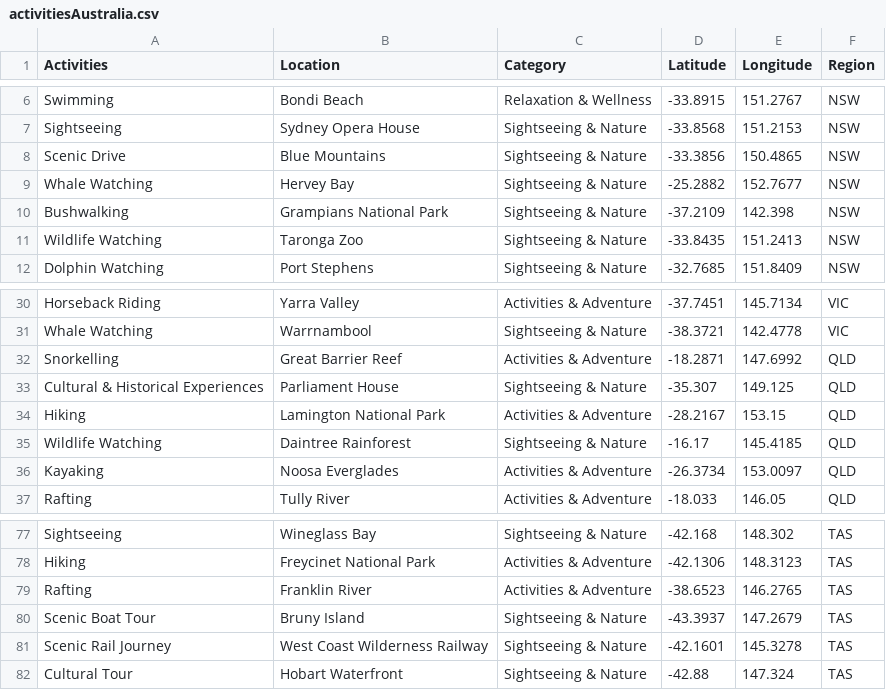
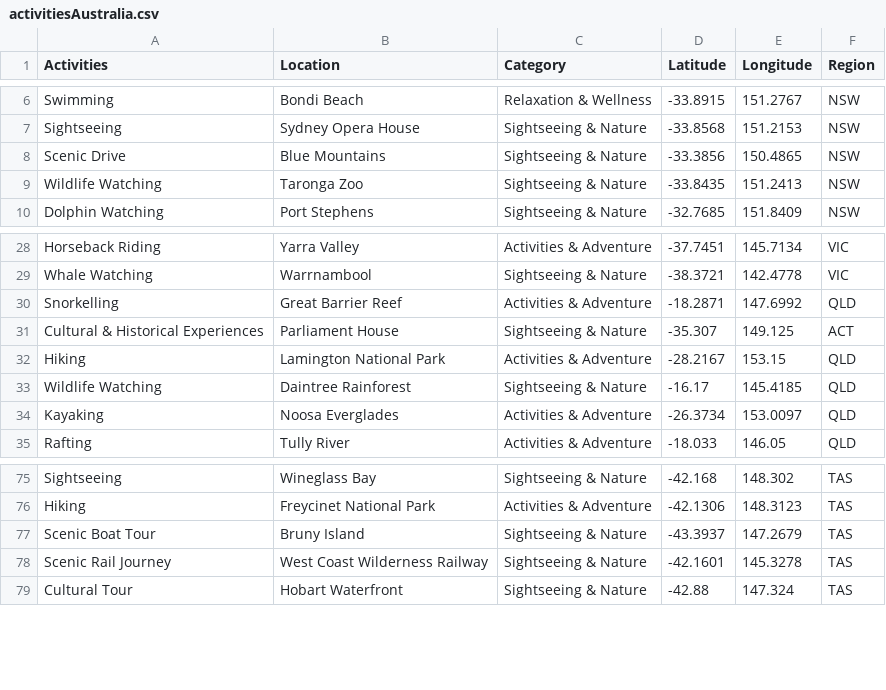
Before and after one commit to axwes/FIT3179-A2, a CSV file: What_To_Do/activitiesAustralia.csv, drawn as a sheet; only a part is shown, gaps mark what is left out.

Commit message:
UPDATED CSV

```diff
--- a/What_To_Do/activitiesAustralia.csv
+++ b/What_To_Do/activitiesAustralia.csv
@@ -8,4 +8,2 @@ Sightseeing,Sydney Opera House,Sightseeing & Nature,-33.8568,151.2153,NSW
 Scenic Drive,Blue Mountains,Sightseeing & Nature,-33.3856,150.4865,NSW
-Whale Watching,Hervey Bay,Sightseeing & Nature,-25.2882,152.7677,NSW
-Bushwalking,Grampians National Park,Sightseeing & Nature,-37.2109,142.398,NSW
 Wildlife Watching,Taronga Zoo,Sightseeing & Nature,-33.8435,151.2413,NSW
@@ -32,3 +30,3 @@ Whale Watching,Warrnambool,Sightseeing & Nature,-38.3721,142.4778,VIC
 Snorkelling,Great Barrier Reef,Activities & Adventure,-18.2871,147.6992,QLD
-Cultural & Historical Experiences,Parliament House,Sightseeing & Nature,-35.307,149.125,QLD
+Cultural & Historical Experiences,Parliament House,Sightseeing & Nature,-35.307,149.125,ACT
 Hiking,Lamington National Park,Activities & Adventure,-28.2167,153.15,QLD
@@ -78,3 +76,2 @@ Sightseeing,Wineglass Bay,Sightseeing & Nature,-42.168,148.302,TAS
 Hiking,Freycinet National Park,Activities & Adventure,-42.1306,148.3123,TAS
-Rafting,Franklin River,Activities & Adventure,-38.6523,146.2765,TAS
 Scenic Boat Tour,Bruny Island,Sightseeing & Nature,-43.3937,147.2679,TAS
```
